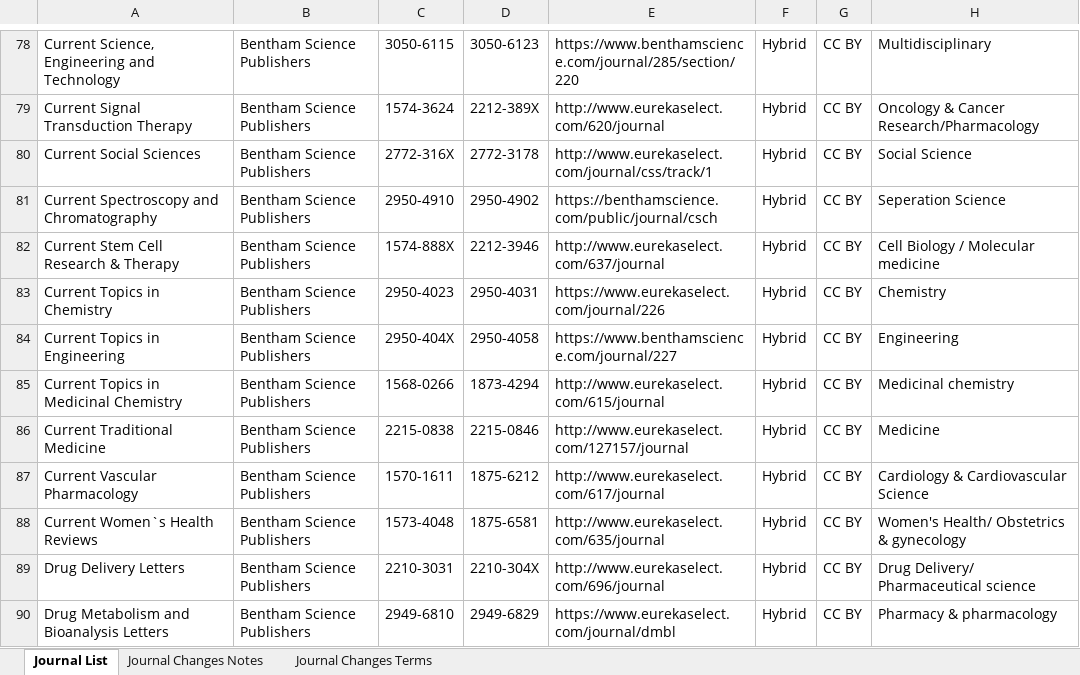
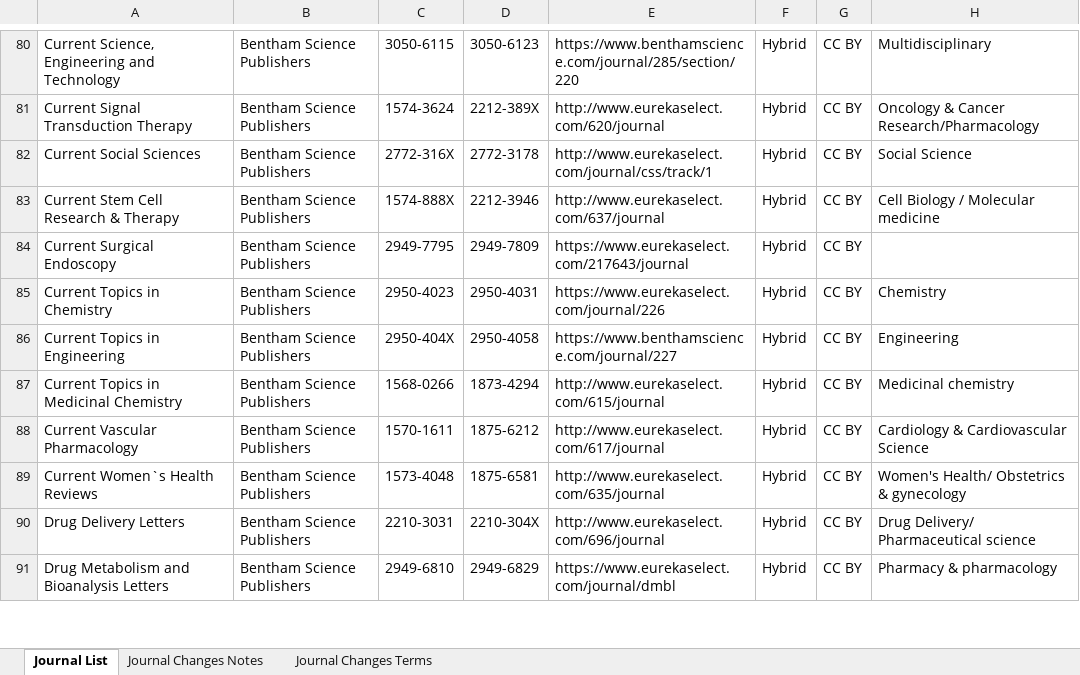
Before and after one commit to SciFreeOrg/UK-CoP, an Excel workbook: UK_CoP_TitleLists/Bentham_Hybrid_scifreeimport.xlsx, sheet Journal List, drawn as a sheet; only a part is shown, gaps mark what is left out; values as stored, in another font and other column widths than the file's, no borders; conditional formats and table styles not drawn; removed rows and columns are numbered as before the commit, all else as after; the diff covers the shown part only; the diff names each change by its address in the sheet, - before the commit and + after, or states it on an @@ line.

Commit message:
Bentham_Hybrid_scifreeimport 260324

```diff
--- a/UK_CoP_TitleLists/Bentham_Hybrid_scifreeimport.xlsx (sheet Journal List)
+++ b/UK_CoP_TitleLists/Bentham_Hybrid_scifreeimport.xlsx (sheet Journal List)
-row 81: Current Spectroscopy and Chromatography | Bentham Science Publishers | 2950-4910 | 2950-4902 | https://benthamscience.com/public/journal/csch | Hybrid | CC BY | Seperation Science
+row 84: Current Surgical Endoscopy | Bentham Science Publishers | 2949-7795 | 2949-7809 | https://www.eurekaselect.com/217643/journal | Hybrid | CC BY
-row 86: Current Traditional Medicine | Bentham Science Publishers | 2215-0838 | 2215-0846 | http://www.eurekaselect.com/127157/journal | Hybrid | CC BY | Medicine
```
Also changed, not shown: 9 added rows, 7 removed rows and 14 edited cells elsewhere in this sheet, sheet Journal Changes Notes.
